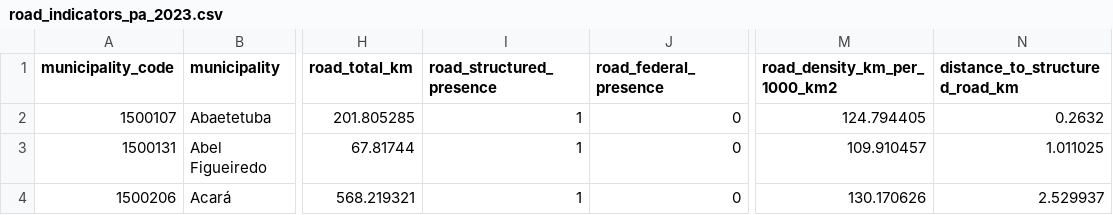
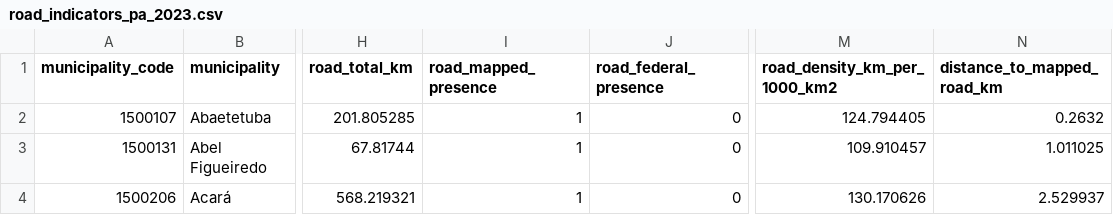
Before and after one commit to wilhelmsaulo/explainable-municipal-prioritization-framework, a CSV file: data/processed/transport/road_indicators_pa_2023.csv, drawn as a sheet; only a part is shown, gaps mark what is left out; the diff names each change by its address in the sheet, - before the commit and + after, or states it on an @@ line.

```diff
--- a/data/processed/transport/road_indicators_pa_2023.csv
+++ b/data/processed/transport/road_indicators_pa_2023.csv
-I1: road_structured_presence
+I1: road_mapped_presence
-N1: distance_to_structured_road_km
+N1: distance_to_mapped_road_km
```
Also changed, not shown: 1 other file.
